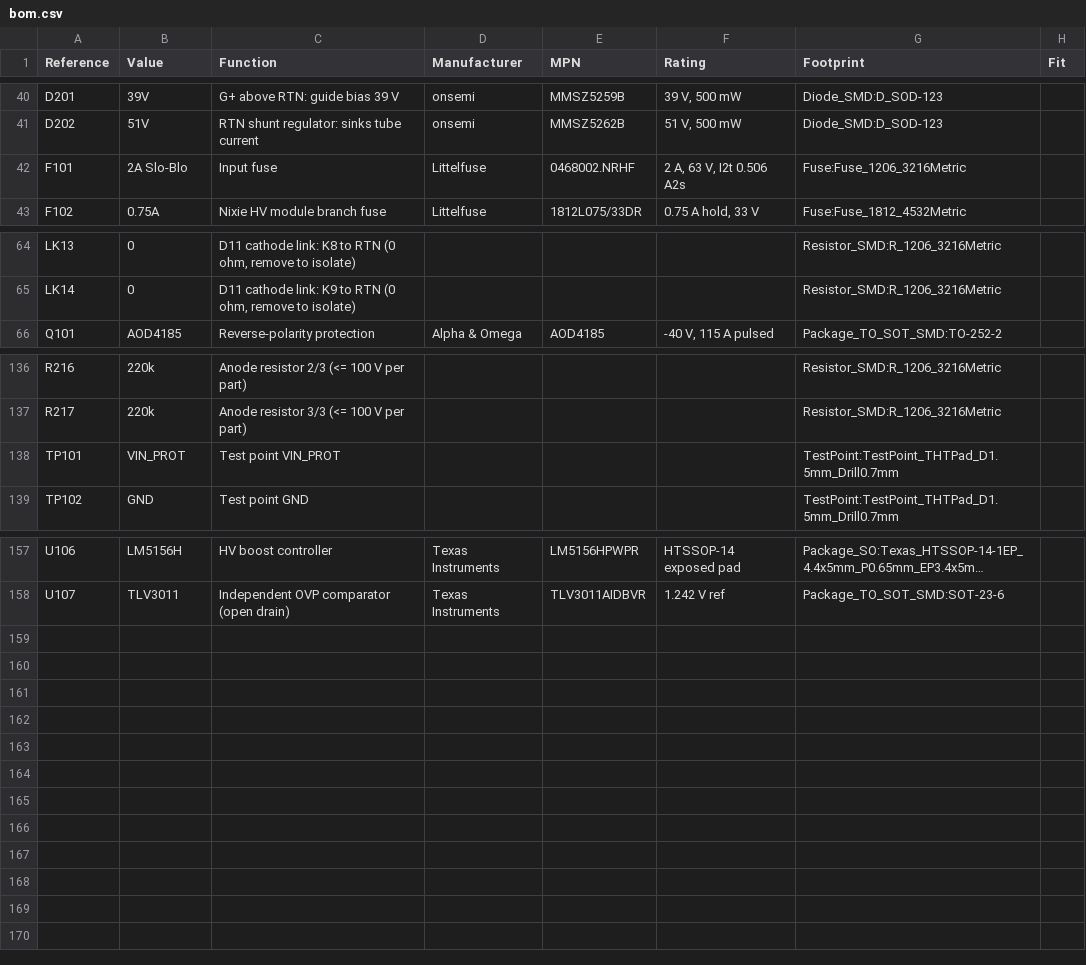
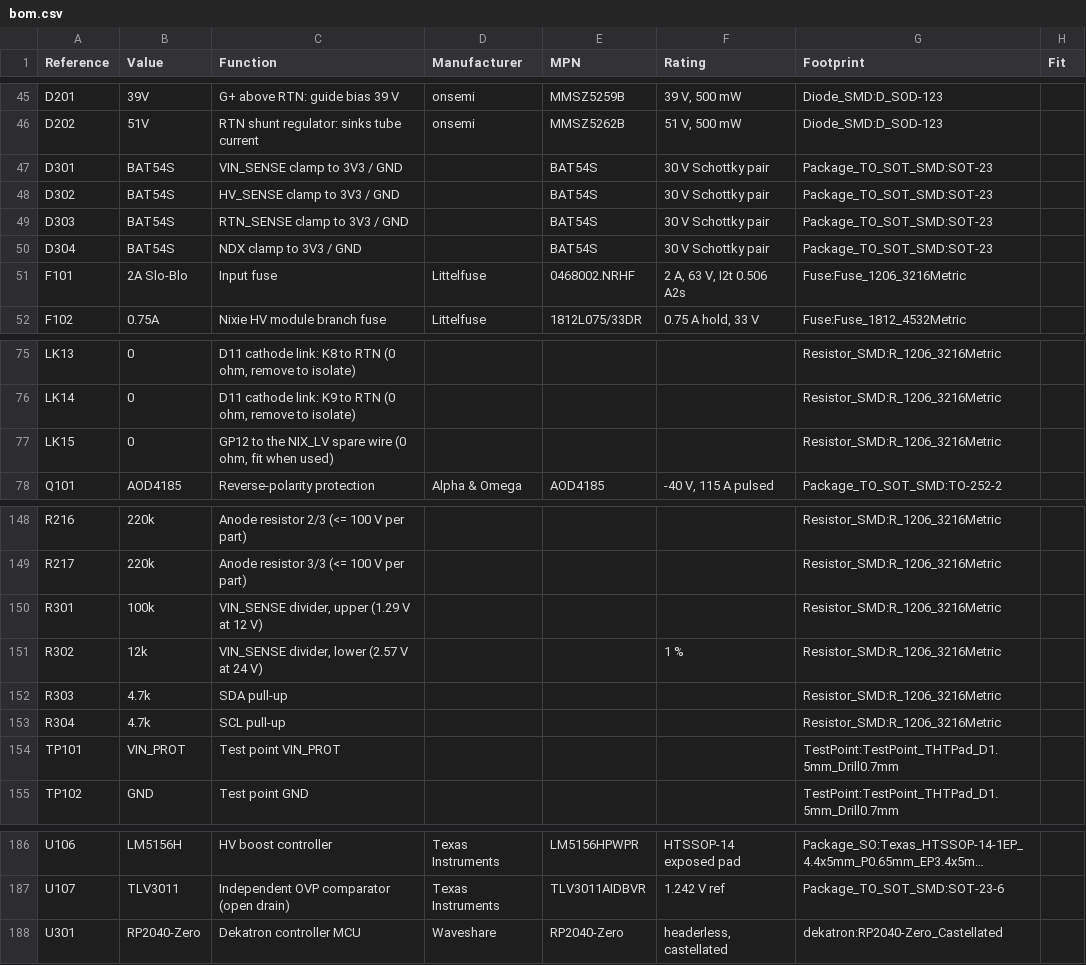
Before and after one commit to kuvychko/universal-nixie-display, a CSV file: hardware/dekatron/bom.csv, drawn as a sheet; only a part is shown, gaps mark what is left out; long unchanged cells end in …; the diff covers the shown part only; the diff names each change by its address in the sheet, - before the commit and + after, or states it on an @@ line.

```diff
--- a/hardware/dekatron/bom.csv
+++ b/hardware/dekatron/bom.csv
+row 47: D301 | BAT54S | VIN_SENSE clamp to 3V3 / GND |  | BAT54S | 30 V Schottky pair | Package_TO_SOT_SMD:SOT-23
+row 48: D302 | BAT54S | HV_SENSE clamp to 3V3 / GND |  | BAT54S | 30 V Schottky pair | Package_TO_SOT_SMD:SOT-23
+row 49: D303 | BAT54S | RTN_SENSE clamp to 3V3 / GND |  | BAT54S | 30 V Schottky pair | Package_TO_SOT_SMD:SOT-23
+row 50: D304 | BAT54S | NDX clamp to 3V3 / GND |  | BAT54S | 30 V Schottky pair | Package_TO_SOT_SMD:SOT-23
+row 77: LK15 | 0 | GP12 to the NIX_LV spare wire (0 ohm, fit when used) |  |  |  | Resistor_SMD:R_1206_3216Metric
+row 150: R301 | 100k | VIN_SENSE divider, upper (1.29 V at 12 V) |  |  |  | Resistor_SMD:R_1206_3216Metric
+row 151: R302 | 12k | VIN_SENSE divider, lower (2.57 V at 24 V) |  |  | 1 % | Resistor_SMD:R_1206_3216Metric
+row 152: R303 | 4.7k | SDA pull-up |  |  |  | Resistor_SMD:R_1206_3216Metric
+row 153: R304 | 4.7k | SCL pull-up |  |  |  | Resistor_SMD:R_1206_3216Metric
+row 188: U301 | RP2040-Zero | Dekatron controller MCU | Waveshare | RP2040-Zero | headerless, castellated | dekatron:RP2040-Zero_Castellated
```
Also changed, not shown: 20 added rows elsewhere in this file, 11 other files.
